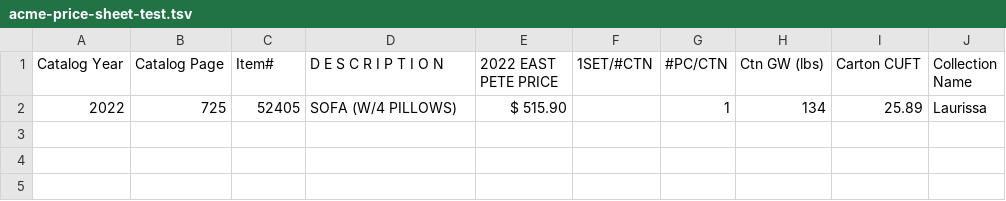
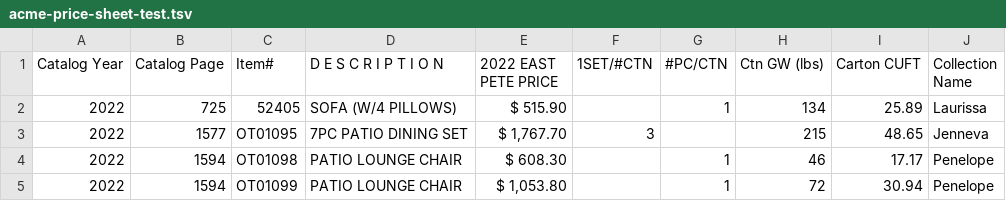
Before and after one commit to maxmnovick/product-generator, a TSV file: Data/acme-price-sheet-test.tsv, drawn as a sheet.

```diff
--- a/Data/acme-price-sheet-test.tsv
+++ b/Data/acme-price-sheet-test.tsv
@@ -2 +2,4 @@ Catalog Year	Catalog Page	 Item#	D E S C R I P T I O N	2022   EAST PETE PRICE 	1
 2022	725	52405	SOFA (W/4 PILLOWS)	 $ 515.90 		1	134	25.89	Laurissa
+2022	1577	OT01095	7PC PATIO DINING SET	 $ 1,767.70 	3		215	48.65	Jenneva
+2022	1594	OT01098	PATIO LOUNGE CHAIR	 $ 608.30 		1	46	17.17	Penelope
+2022	1594	OT01099	PATIO LOUNGE CHAIR	 $ 1,053.80 		1	72	30.94	Penelope
```
Also changed, not shown: Data/Furniture-World-product-import.tsv, Data/acme-image-links-test.tsv, 5 other files.
